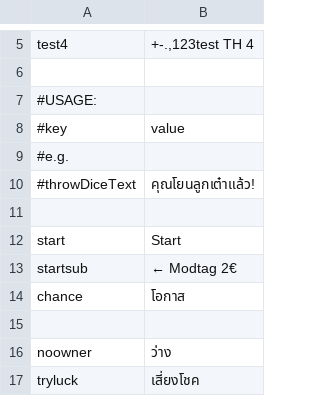
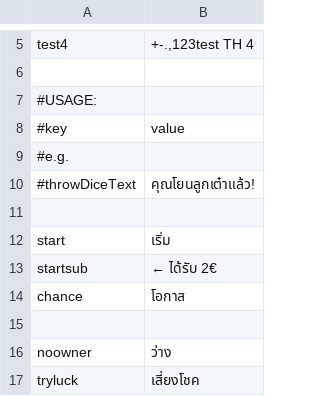
Before and after one commit to Magnusrk/CDIO3, a CSV file: src/main/resources/LanguagePacks/th.csv, drawn as a sheet; only a part is shown, gaps mark what is left out.

Commit message:
Added Thai translation

```diff
--- a/src/main/resources/LanguagePacks/th.csv
+++ b/src/main/resources/LanguagePacks/th.csv
@@ -11,4 +11,4 @@ test4;+-.,123test TH 4
 
-start;Start
-startsub; ← Modtag 2€
+start;เริ่ม
+startsub; ← ได้รับ 2€
 chance;โอกาส
```
